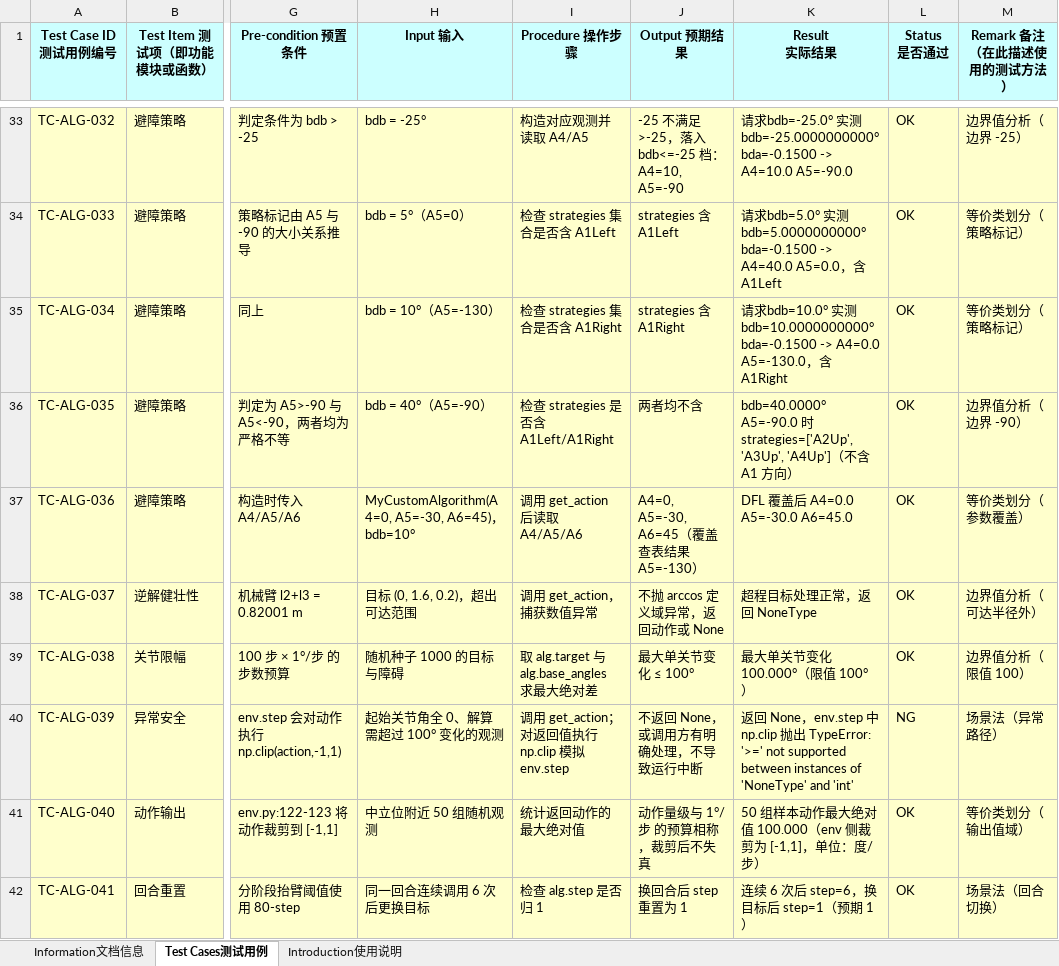
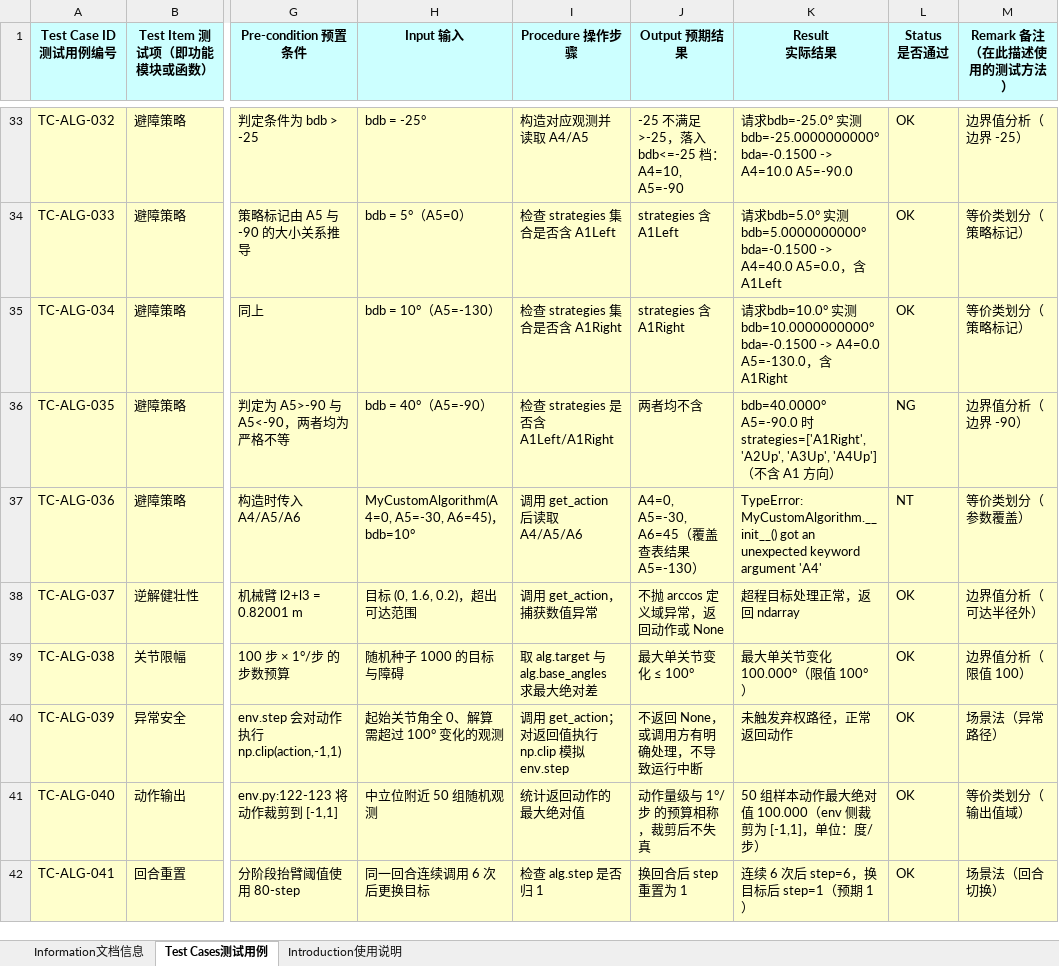
Before and after one commit to 9-2-1/2026H3-sc2024, an Excel workbook: 附录1：测试用例清单.xlsx, sheet Test Cases测试用例, drawn as a sheet; only a part is shown, gaps mark what is left out; values as stored, in another font and other column widths than the file's, no borders; the diff covers the shown part only; the diff names each change by its address in the sheet, - before the commit and + after, or states it on an @@ line.

```diff
--- a/附录1：测试用例清单.xlsx (sheet Test Cases测试用例)
+++ b/附录1：测试用例清单.xlsx (sheet Test Cases测试用例)
-K36 (Result 实际结果): …时 strategies=['A2Up', 'A3Up', 'A4Up']…
+K36 (Result 实际结果): …时 strategies=['A1Right', 'A2Up', 'A3Up', 'A4Up']…
-L36 (Status 是否通过): OK
+L36 (Status 是否通过): NG
-K37 (Result 实际结果): DFL 覆盖后 A4=0.0 A5=-30.0 A6=45.0
+K37 (Result 实际结果): TypeError: MyCustomAlgorithm.__init__() got an unexpected keyword argument 'A4'
-L37 (Status 是否通过): OK
+L37 (Status 是否通过): NT
-K38 (Result 实际结果): 超程目标处理正常，返回 NoneType
+K38 (Result 实际结果): 超程目标处理正常，返回 ndarray
-K40 (Result 实际结果): 返回 None，env.step 中 np.clip 抛出 TypeError: '>=' not supported between instances of 'NoneType' and 'int'
+K40 (Result 实际结果): 未触发弃权路径，正常返回动作
-L40 (Status 是否通过): NG
+L40 (Status 是否通过): OK
```
Also changed, not shown: 10 edited cells elsewhere in this sheet, charts or pictures, 3 other files.
